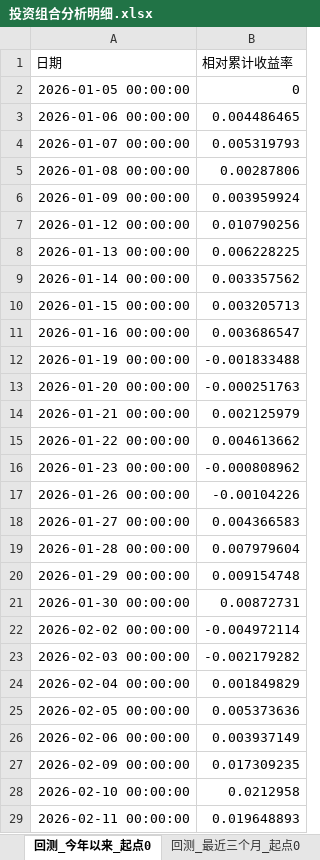
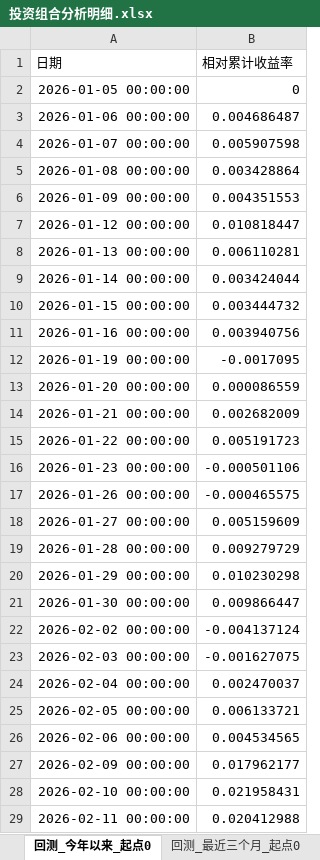
Before and after one commit to bwliseva/portfolio-report, an Excel workbook: automation/投资组合分析明细.xlsx, sheet 回测_今年以来_起点0, drawn as a sheet; only a part is shown; values as stored, in another font and other column widths than the file's, no borders; the diff covers the shown part only; the diff names each change by its address in the sheet, - before the commit and + after, or states it on an @@ line.

```diff
--- a/automation/投资组合分析明细.xlsx (sheet 回测_今年以来_起点0)
+++ b/automation/投资组合分析明细.xlsx (sheet 回测_今年以来_起点0)
-B3 (相对累计收益率): 0.004486465
+B3 (相对累计收益率): 0.004686487
-B4 (相对累计收益率): 0.005319793
+B4 (相对累计收益率): 0.005907598
-B5 (相对累计收益率): 0.00287806
+B5 (相对累计收益率): 0.003428864
-B6 (相对累计收益率): 0.003959924
+B6 (相对累计收益率): 0.004351553
-B7 (相对累计收益率): 0.010790256
+B7 (相对累计收益率): 0.010818447
-B8 (相对累计收益率): 0.006228225
+B8 (相对累计收益率): 0.006110281
-B9 (相对累计收益率): 0.003357562
+B9 (相对累计收益率): 0.003424044
-B10 (相对累计收益率): 0.003205713
+B10 (相对累计收益率): 0.003444732
-B11 (相对累计收益率): 0.003686547
+B11 (相对累计收益率): 0.003940756
-B12 (相对累计收益率): -0.001833488
+B12 (相对累计收益率): -0.0017095
-B13 (相对累计收益率): -0.000251763
+B13 (相对累计收益率): 0.000086559
-B14 (相对累计收益率): 0.002125979
+B14 (相对累计收益率): 0.002682009
-B15 (相对累计收益率): 0.004613662
+B15 (相对累计收益率): 0.005191723
-B16 (相对累计收益率): -0.000808962
+B16 (相对累计收益率): -0.000501106
-B17 (相对累计收益率): -0.00104226
+B17 (相对累计收益率): -0.000465575
-B18 (相对累计收益率): 0.004366583
+B18 (相对累计收益率): 0.005159609
-B19 (相对累计收益率): 0.007979604
+B19 (相对累计收益率): 0.009279729
-B20 (相对累计收益率): 0.009154748
+B20 (相对累计收益率): 0.010230298
-B21 (相对累计收益率): 0.00872731
+B21 (相对累计收益率): 0.009866447
-B22 (相对累计收益率): -0.004972114
+B22 (相对累计收益率): -0.004137124
-B23 (相对累计收益率): -0.002179282
+B23 (相对累计收益率): -0.001627075
-B24 (相对累计收益率): 0.001849829
+B24 (相对累计收益率): 0.002470037
-B25 (相对累计收益率): 0.005373636
+B25 (相对累计收益率): 0.006133721
-B26 (相对累计收益率): 0.003937149
+B26 (相对累计收益率): 0.004534565
-B27 (相对累计收益率): 0.017309235
+B27 (相对累计收益率): 0.017962177
-B28 (相对累计收益率): 0.0212958
+B28 (相对累计收益率): 0.021958431
-B29 (相对累计收益率): 0.019648893
+B29 (相对累计收益率): 0.020412988
```
Also changed, not shown: 4 added rows and 181 edited cells elsewhere in this sheet, sheet 年化协方差矩阵_日度近一年, sheet 风险平价组合累计收益率, sheet 组合绝对累计收益率, sheet 相关系数矩阵_日度近一年, sheet 两模型回撤对比_近一年, sheet 风险平价_回测_今年以来_起点0, 17 more sheets.
